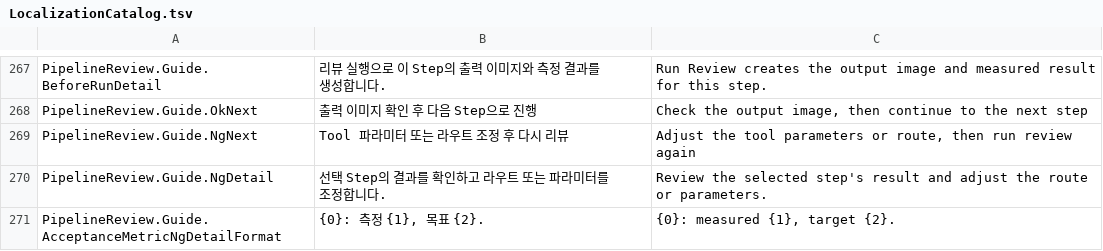
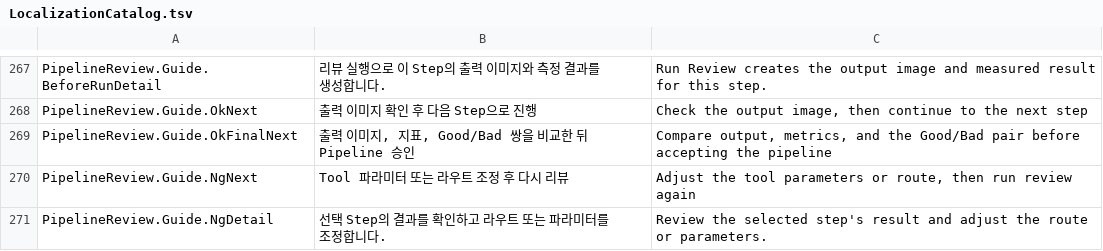
Before and after one commit to Noah8218/OpenVisionLab, a TSV file: Library/OpenVisionLab.Localization/Resources/LocalizationCatalog.tsv, drawn as a sheet; only a part is shown, gaps mark what is left out; the shorter side is filled out with more unchanged rows.

Commit message:
Clarify final review next action

```diff
--- a/Library/OpenVisionLab.Localization/Resources/LocalizationCatalog.tsv
+++ b/Library/OpenVisionLab.Localization/Resources/LocalizationCatalog.tsv
@@ -268,2 +268,3 @@ PipelineReview.Guide.BeforeRunDetail	리뷰 실행으로 이 Step의 출력 이
 PipelineReview.Guide.OkNext	출력 이미지 확인 후 다음 Step으로 진행	Check the output image, then continue to the next step
+PipelineReview.Guide.OkFinalNext	출력 이미지, 지표, Good/Bad 쌍을 비교한 뒤 Pipeline 승인	Compare output, metrics, and the Good/Bad pair before accepting the pipeline
 PipelineReview.Guide.NgNext	Tool 파라미터 또는 라우트 조정 후 다시 리뷰	Adjust the tool parameters or route, then run review again
```
Also changed, not shown: 2 other files.
